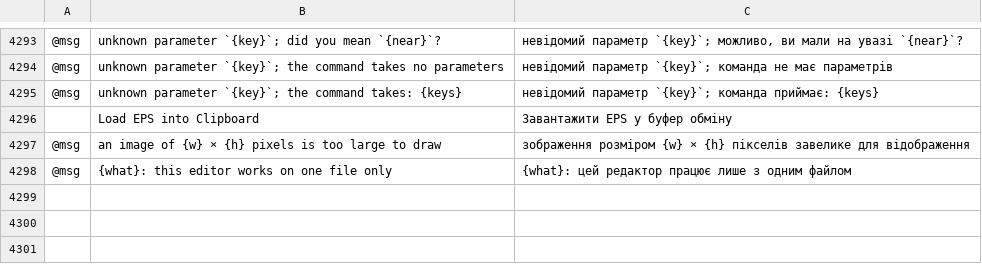
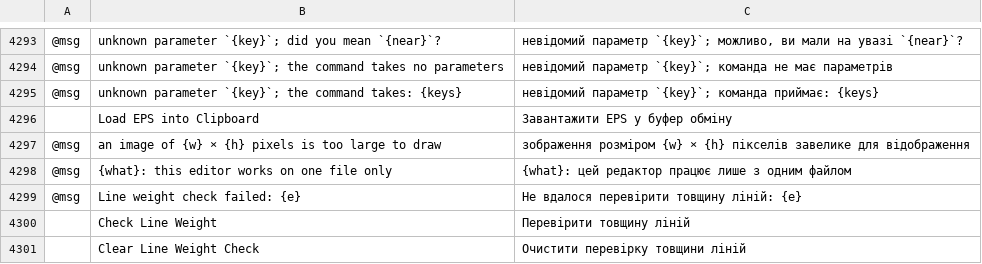
Before and after one commit to fastmikey99/vectorcraft, a TSV file: crates/ui-egui/src/i18n/uk.tsv, drawn as a sheet; only a part is shown, gaps mark what is left out; the diff names each change by its address in the sheet, - before the commit and + after, or states it on an @@ line.

```diff
--- a/crates/ui-egui/src/i18n/uk.tsv
+++ b/crates/ui-egui/src/i18n/uk.tsv
+row 4299: @msg | Line weight check failed: {e} | Не вдалося перевірити товщину ліній: {e}
+row 4300:  | Check Line Weight | Перевірити товщину ліній
+row 4301:  | Clear Line Weight Check | Очистити перевірку товщини ліній
```
Also changed, not shown: crates/ui-egui/src/i18n/fr.tsv, crates/ui-egui/src/i18n/hu.tsv, 18 other files.
